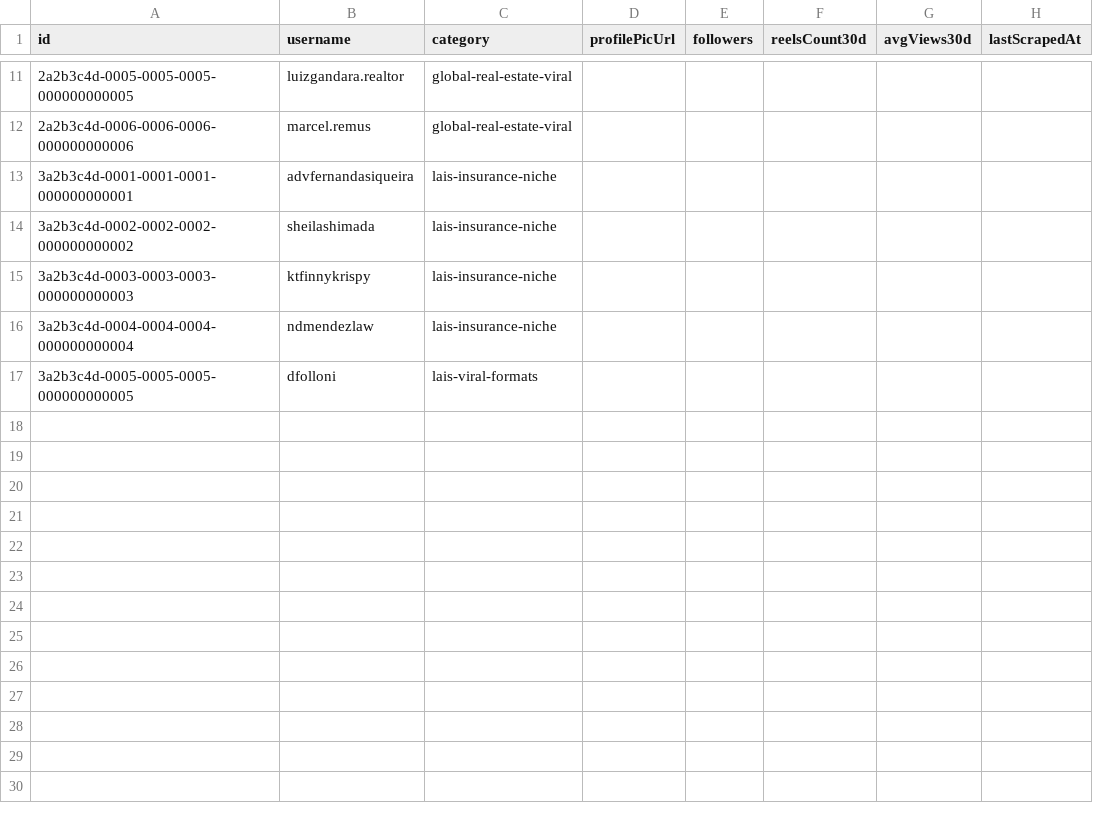
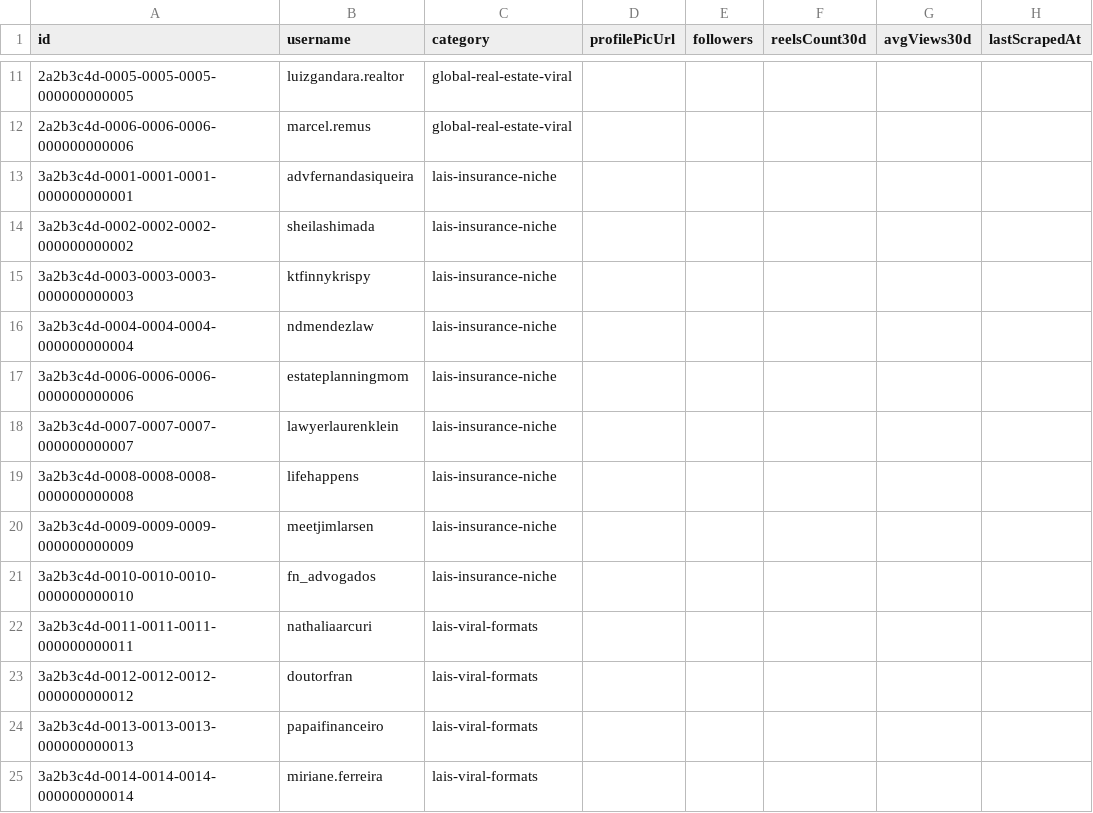
Before and after one commit to euvictorferro/social-media, a CSV file: data/creators.csv, drawn as a sheet; only a part is shown, gaps mark what is left out.

```diff
--- a/data/creators.csv
+++ b/data/creators.csv
@@ -16,2 +16,10 @@ id,username,category,profilePicUrl,followers,reelsCount30d,avgViews30d,lastScrap
 3a2b3c4d-0004-0004-0004-000000000004,ndmendezlaw,lais-insurance-niche,,,,,
-3a2b3c4d-0005-0005-0005-000000000005,dfolloni,lais-viral-formats,,,,,
+3a2b3c4d-0006-0006-0006-000000000006,estateplanningmom,lais-insurance-niche,,,,,
+3a2b3c4d-0007-0007-0007-000000000007,lawyerlaurenklein,lais-insurance-niche,,,,,
+3a2b3c4d-0008-0008-0008-000000000008,lifehappens,lais-insurance-niche,,,,,
+3a2b3c4d-0009-0009-0009-000000000009,meetjimlarsen,lais-insurance-niche,,,,,
+3a2b3c4d-0010-0010-0010-000000000010,fn_advogados,lais-insurance-niche,,,,,
+3a2b3c4d-0011-0011-0011-000000000011,nathaliaarcuri,lais-viral-formats,,,,,
+3a2b3c4d-0012-0012-0012-000000000012,doutorfran,lais-viral-formats,,,,,
+3a2b3c4d-0013-0013-0013-000000000013,papaifinanceiro,lais-viral-formats,,,,,
+3a2b3c4d-0014-0014-0014-000000000014,miriane.ferreira,lais-viral-formats,,,,,
```
Also changed, not shown: 38 other files.
